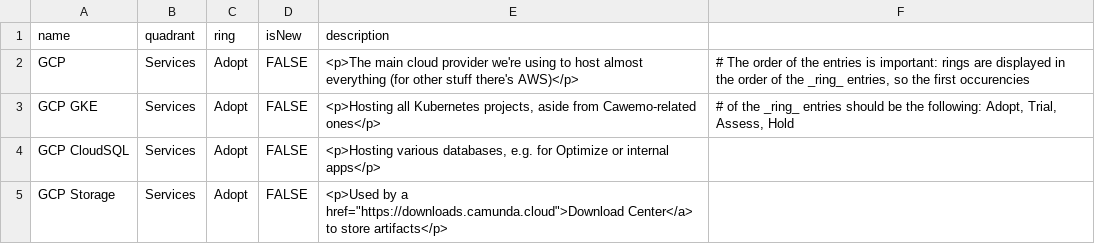
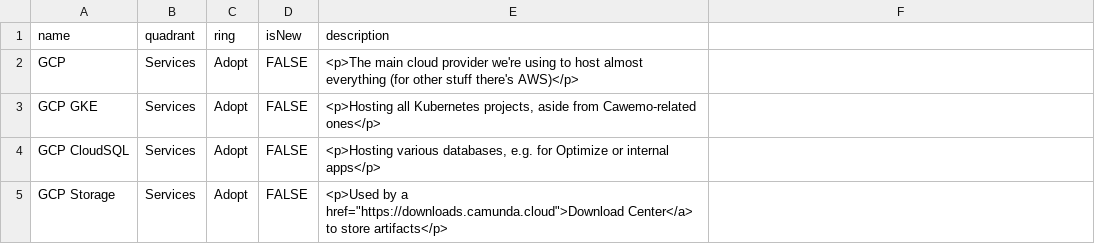
Before and after one commit to camunda/technology-radars, a CSV file: infra.csv, drawn as a sheet; only a part is shown; the diff names each change by its address in the sheet, - before the commit and + after, or states it on an @@ line.

Commit message:
Fix schema in infra.csv

```diff
--- a/infra.csv
+++ b/infra.csv
-F2: # The order of the entries is important: rings are displayed in the order of the _ring_ entries, so the first occurencies
+F2: (empty)
-F3: # of the _ring_ entries should be the following: Adopt, Trial, Assess, Hold
+F3: (empty)
```
Also changed, not shown: 1 other file.
